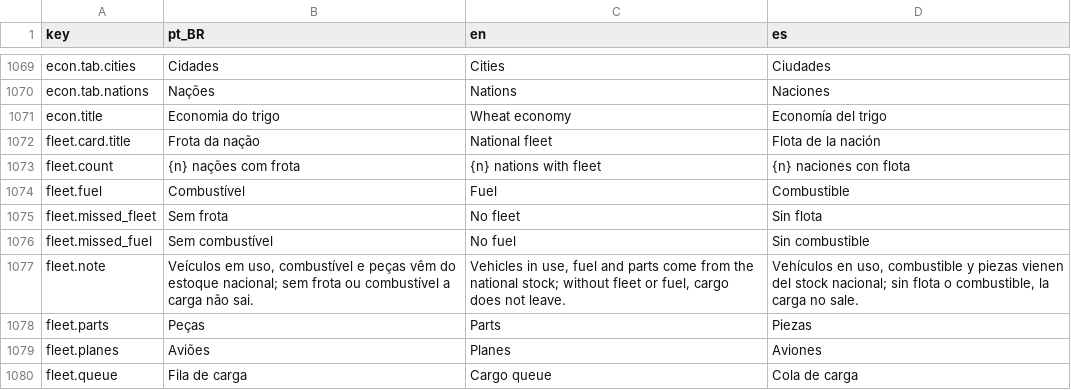
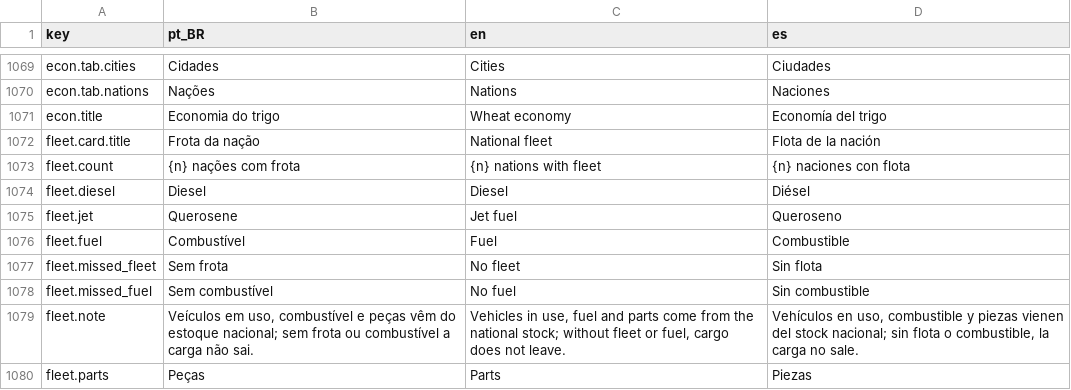
Before and after one commit to Arturstriker3/game-godot, a CSV file: data/definitions/i18n/i18n.csv, drawn as a sheet; only a part is shown, gaps mark what is left out; the shorter side is filled out with more unchanged rows; the diff names each change by its address in the sheet, - before the commit and + after, or states it on an @@ line.

Commit message:
F0(frota): UI de logística e testes dos combustíveis por grau
- logística: colunas/linhas Diesel e Querosene (chaves fleet.diesel/fleet.jet
  em pt-BR, en e es)
- tools/f0_fuels_test.gd (novo): frações 45/29/9, conservação 83%, frota por
  grau, usina a óleo->diesel, mapa de consumo e migração v39
- fleet_fuel_test: set_fleet com diesel+jet e leitura por grau
- pop_needs_test: estoque de gasolina no lugar do fuel

```diff
--- a/data/definitions/i18n/i18n.csv
+++ b/data/definitions/i18n/i18n.csv
+row 1074: fleet.diesel | Diesel | Diesel | Diésel
+row 1075: fleet.jet | Querosene | Jet fuel | Queroseno
```
Also changed, not shown: 6 other files.
